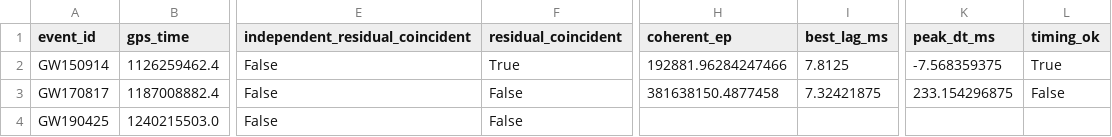
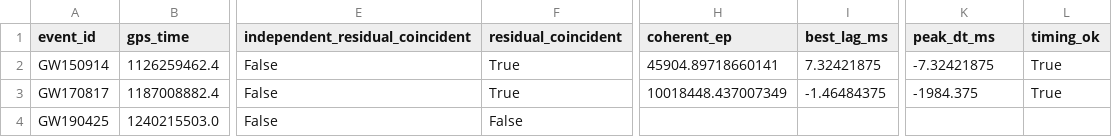
Before and after one commit to PanosM397/Keno, a CSV file: docs/freeze/current/coincidence_known_events.csv, drawn as a sheet; only a part is shown, gaps mark what is left out; the diff names each change by its address in the sheet, - before the commit and + after, or states it on an @@ line.

```diff
--- a/docs/freeze/current/coincidence_known_events.csv
+++ b/docs/freeze/current/coincidence_known_events.csv
-H2 (coherent_ep): 192881.96284247466
+H2 (coherent_ep): 45904.89718660141
-I2 (best_lag_ms): 7.8125
+I2 (best_lag_ms): 7.32421875
-K2 (peak_dt_ms): -7.568359375
+K2 (peak_dt_ms): -7.32421875
-F3 (residual_coincident): False
+F3 (residual_coincident): True
-H3 (coherent_ep): 381638150.4877458
+H3 (coherent_ep): 10018448.437007349
-I3 (best_lag_ms): 7.32421875
+I3 (best_lag_ms): -1.46484375
-K3 (peak_dt_ms): 233.154296875
+K3 (peak_dt_ms): -1984.375
-L3 (timing_ok): False
+L3 (timing_ok): True
```
Also changed, not shown: docs/freeze/current/cwb_followup_trials.csv, 32 other files.
